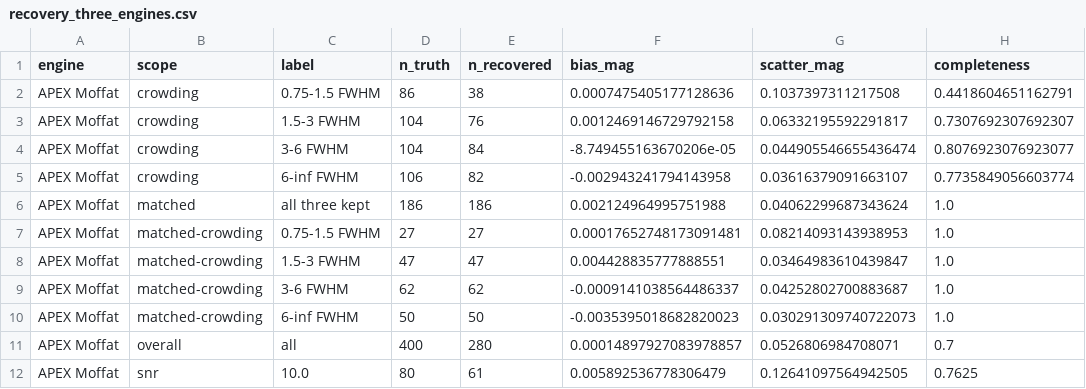
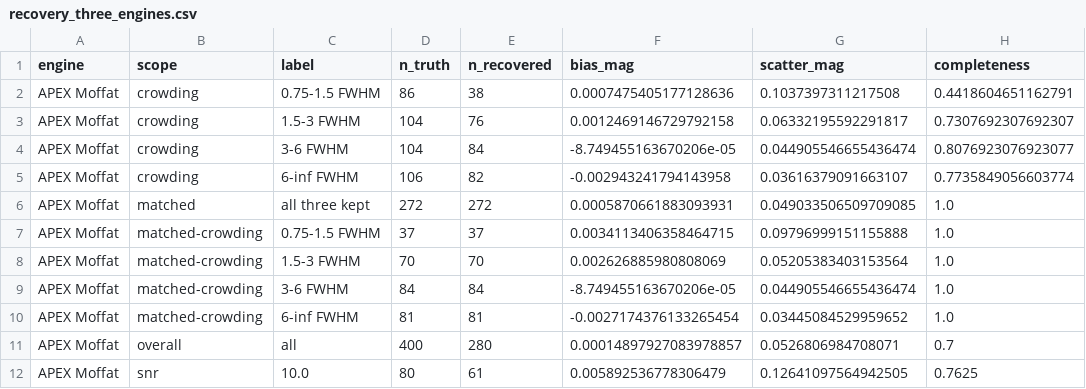
Before and after one commit to Diu1773/APEX_AutomatedPhotometryEXtraction, a CSV file: validation/psf_engines/recovery_three_engines.csv, drawn as a sheet; only a part is shown; the diff covers the shown part only.

```diff
--- a/validation/psf_engines/recovery_three_engines.csv
+++ b/validation/psf_engines/recovery_three_engines.csv
@@ -5,7 +5,7 @@ APEX Moffat,crowding,3-6 FWHM,104,84,-8.749455163670206e-05,0.044905546655436474
 APEX Moffat,crowding,6-inf FWHM,106,82,-0.002943241794143958,0.03616379091663107,0.7735849056603774
-APEX Moffat,matched,all three kept,186,186,0.002124964995751988,0.04062299687343624,1.0
-APEX Moffat,matched-crowding,0.75-1.5 FWHM,27,27,0.00017652748173091481,0.08214093143938953,1.0
-APEX Moffat,matched-crowding,1.5-3 FWHM,47,47,0.004428835777888551,0.03464983610439847,1.0
-APEX Moffat,matched-crowding,3-6 FWHM,62,62,-0.0009141038564486337,0.04252802700883687,1.0
-APEX Moffat,matched-crowding,6-inf FWHM,50,50,-0.0035395018682820023,0.030291309740722073,1.0
+APEX Moffat,matched,all three kept,272,272,0.0005870661883093931,0.049033506509709085,1.0
+APEX Moffat,matched-crowding,0.75-1.5 FWHM,37,37,0.0034113406358464715,0.09796999151155888,1.0
+APEX Moffat,matched-crowding,1.5-3 FWHM,70,70,0.002626885980808069,0.05205383403153564,1.0
+APEX Moffat,matched-crowding,3-6 FWHM,84,84,-8.749455163670206e-05,0.044905546655436474,1.0
+APEX Moffat,matched-crowding,6-inf FWHM,81,81,-0.0027174376133265454,0.03445084529959652,1.0
 APEX Moffat,overall,all,400,280,0.00014897927083978857,0.0526806984708071,0.7
```
Also changed, not shown: 140 edited cells elsewhere in this file, validation/psf_engines/gap_decompose.csv, validation/psf_engines/gap_paired_effect.csv, 3 other files.
